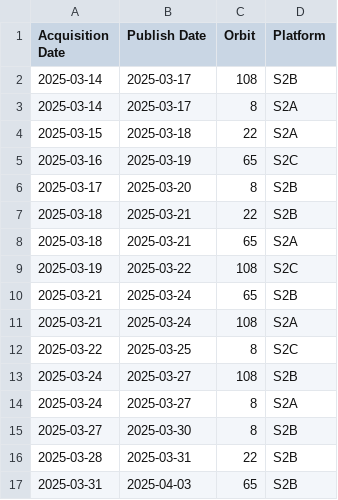
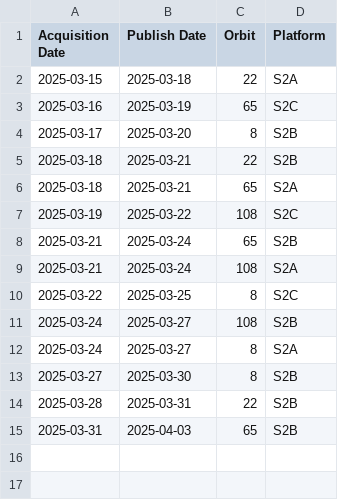
Before and after one commit to davidoesch/Sentinel-2-Acquisition-Plan-Harvesting, a CSV file: acquisitionplan.csv, drawn as a sheet; the diff names each change by its address in the sheet, - before the commit and + after, or states it on an @@ line.

Commit message:
acquisitionplan.csv push done

```diff
--- a/acquisitionplan.csv
+++ b/acquisitionplan.csv
-row 2: 2025-03-14 | 2025-03-17 | 108 | S2B
-row 3: 2025-03-14 | 2025-03-17 | 8 | S2A
```
